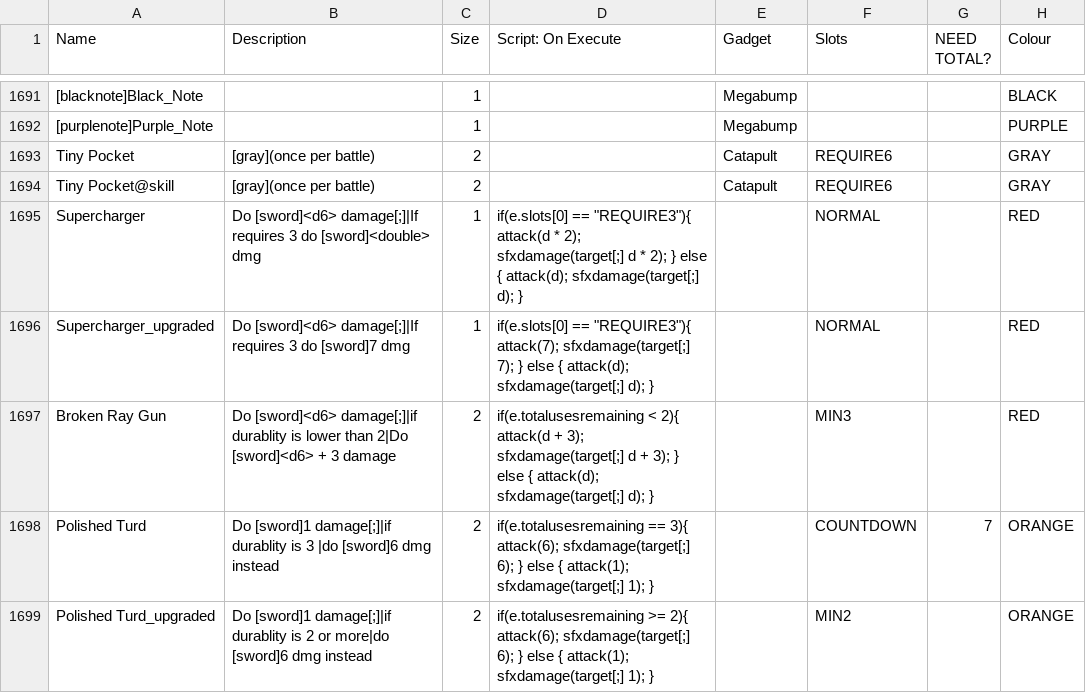
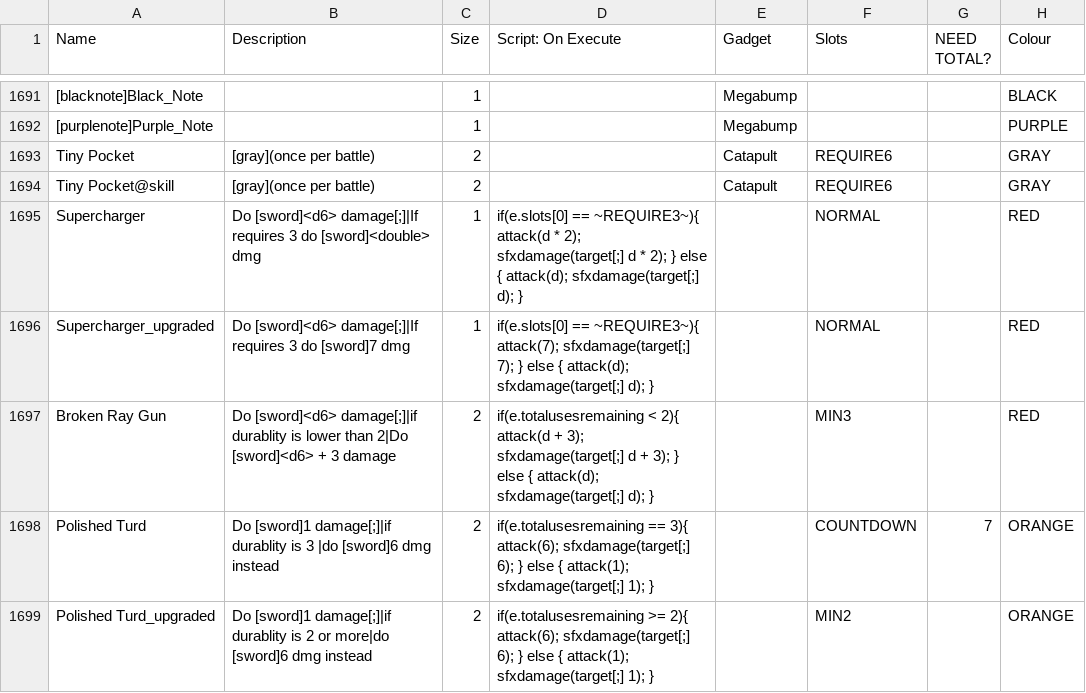
Before and after one commit to godisgoodmatt/christmasspecial, a CSV file: _append/data/text/equipment.csv, drawn as a sheet; only a part is shown, gaps mark what is left out; the diff names each change by its address in the sheet, - before the commit and + after, or states it on an @@ line.

Commit message:
Fixed quotes in supercharger

```diff
--- a/_append/data/text/equipment.csv
+++ b/_append/data/text/equipment.csv
-D1695 (Script: On Execute): if(e.slots[0] == "REQUIRE3"){ attack(d *…
+D1695 (Script: On Execute): if(e.slots[0] == ~REQUIRE3~){ attack(d *…
-D1696 (Script: On Execute): if(e.slots[0] == "REQUIRE3"){ attack(7); sfxdamage(target[;]…
+D1696 (Script: On Execute): if(e.slots[0] == ~REQUIRE3~){ attack(7); sfxdamage(target[;]…
```
